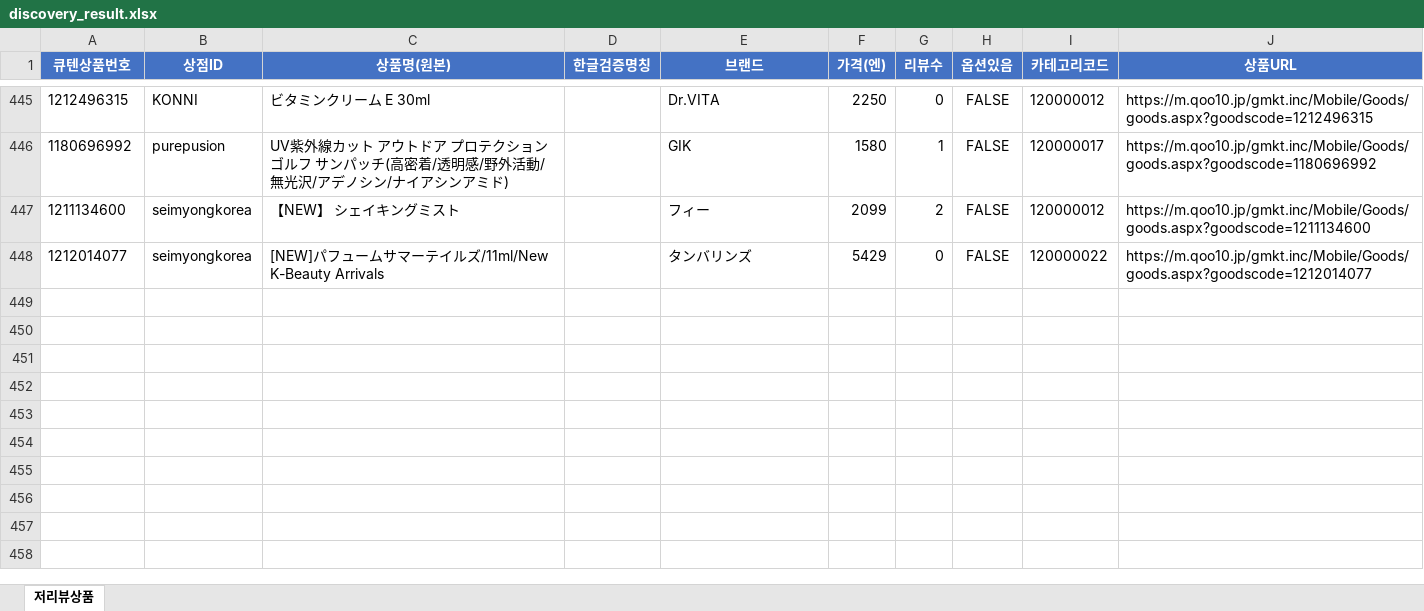
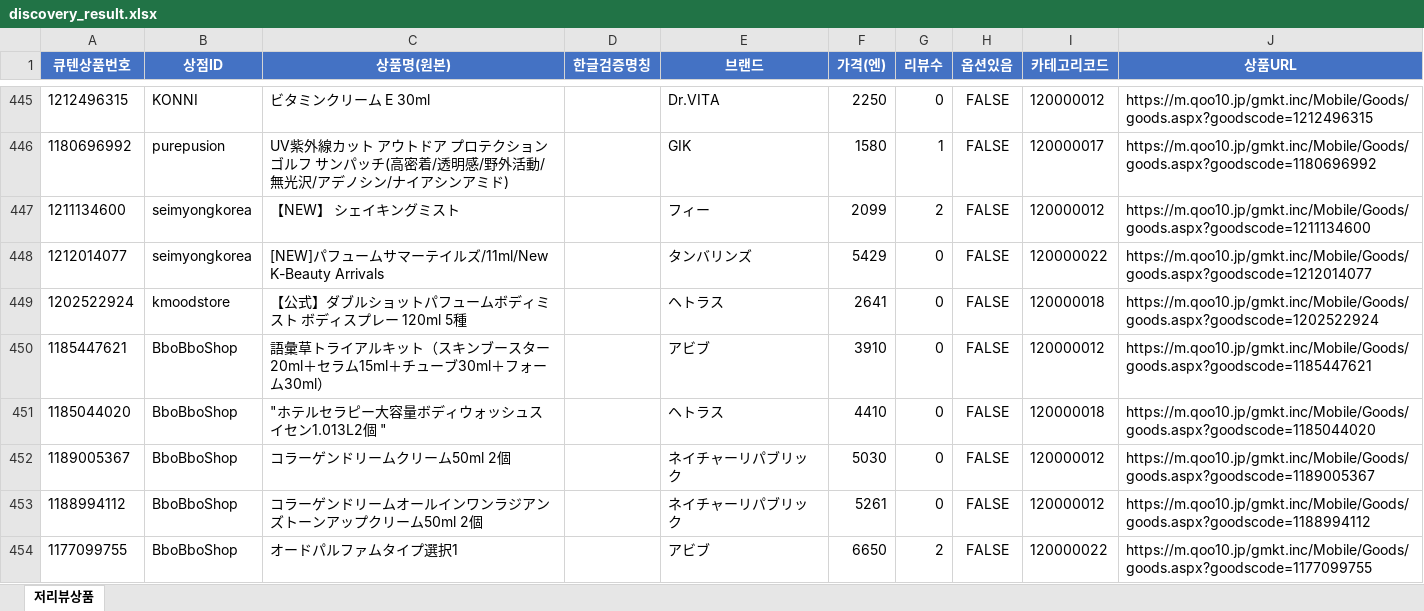
Before and after one commit to wklee3k-source/qoo10-korea-price-compare, an Excel workbook: output/discovery_result.xlsx, sheet 저리뷰상품, drawn as a sheet; only a part is shown, gaps mark what is left out; values as stored, in another font and other column widths than the file's, no borders; the diff names each change by its address in the sheet, - before the commit and + after, or states it on an @@ line.

```diff
--- a/output/discovery_result.xlsx (sheet 저리뷰상품)
+++ b/output/discovery_result.xlsx (sheet 저리뷰상품)
+row 449: 1202522924 | kmoodstore | 【公式】ダブルショットパフュームボディミスト ボディスプレー 120ml 5種 |  | ヘトラス | 2641 | 0 | FALSE | 120000018 | https://m.qoo10.jp/gmkt.inc/Mobile/Goods/goods.aspx?goodscode=1202522924
+row 450: 1185447621 | BboBboShop | 語彙草トライアルキット（スキンブースター20ml＋セラム15ml＋チューブ30ml＋フォーム30ml） |  | アビブ | 3910 | 0 | FALSE | 120000012 | https://m.qoo10.jp/gmkt.inc/Mobile/Goods/goods.aspx?goodscode=1185447621
+row 451: 1185044020 | BboBboShop | "ホテルセラピー大容量ボディウォッシュスイセン1.013L2個 " |  | ヘトラス | 4410 | 0 | FALSE | 120000018 | https://m.qoo10.jp/gmkt.inc/Mobile/Goods/goods.aspx?goodscode=1185044020
+row 452: 1189005367 | BboBboShop | コラーゲンドリームクリーム50ml 2個 |  | ネイチャーリパブリック | 5030 | 0 | FALSE | 120000012 | https://m.qoo10.jp/gmkt.inc/Mobile/Goods/goods.aspx?goodscode=1189005367
+row 453: 1188994112 | BboBboShop | コラーゲンドリームオールインワンラジアンズトーンアップクリーム50ml 2個 |  | ネイチャーリパブリック | 5261 | 0 | FALSE | 120000012 | https://m.qoo10.jp/gmkt.inc/Mobile/Goods/goods.aspx?goodscode=1188994112
+row 454: 1177099755 | BboBboShop | オードパルファムタイプ選択1 |  | アビブ | 6650 | 2 | FALSE | 120000022 | https://m.qoo10.jp/gmkt.inc/Mobile/Goods/goods.aspx?goodscode=1177099755
```
Also changed, not shown: 3 other files.
